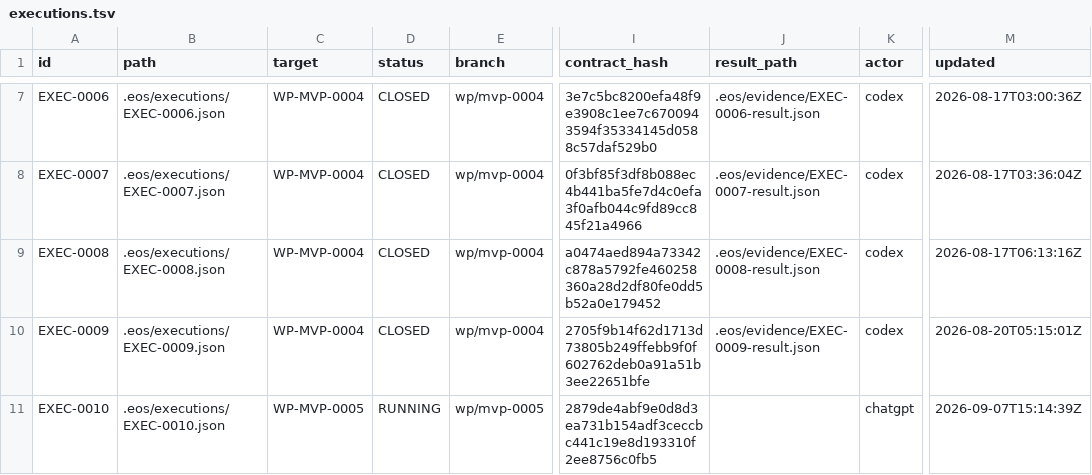
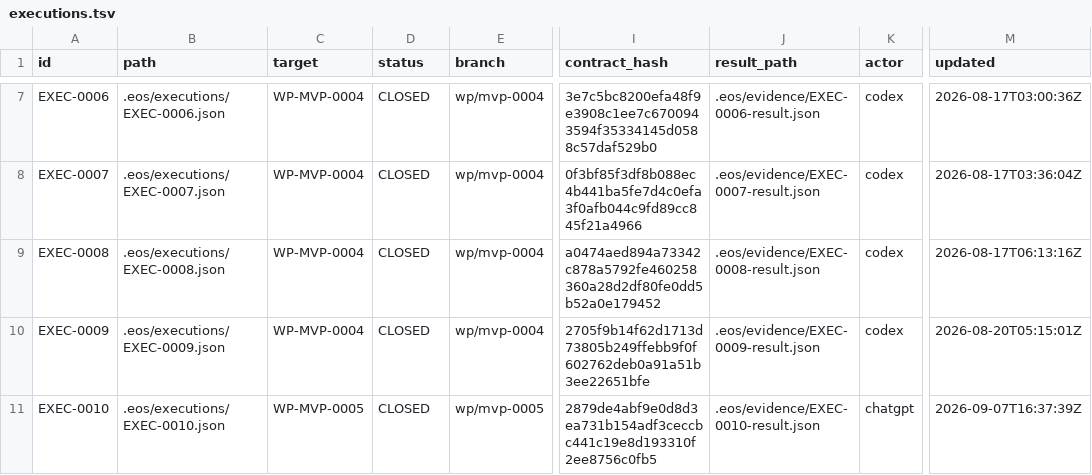
Before and after one commit to monad-framework/monad, a TSV file: .eos/executions.tsv, drawn as a sheet; only a part is shown, gaps mark what is left out; the diff names each change by its address in the sheet, - before the commit and + after, or states it on an @@ line.

```diff
--- a/.eos/executions.tsv
+++ b/.eos/executions.tsv
-D11 (status): RUNNING
+D11 (status): CLOSED
-J11 (result_path): (empty)
+J11 (result_path): .eos/evidence/EXEC-0010-result.json
-M11 (updated): 2026-09-07T15:14:39Z
+M11 (updated): 2026-09-07T16:37:39Z
```
Also changed, not shown: 14 other files.
